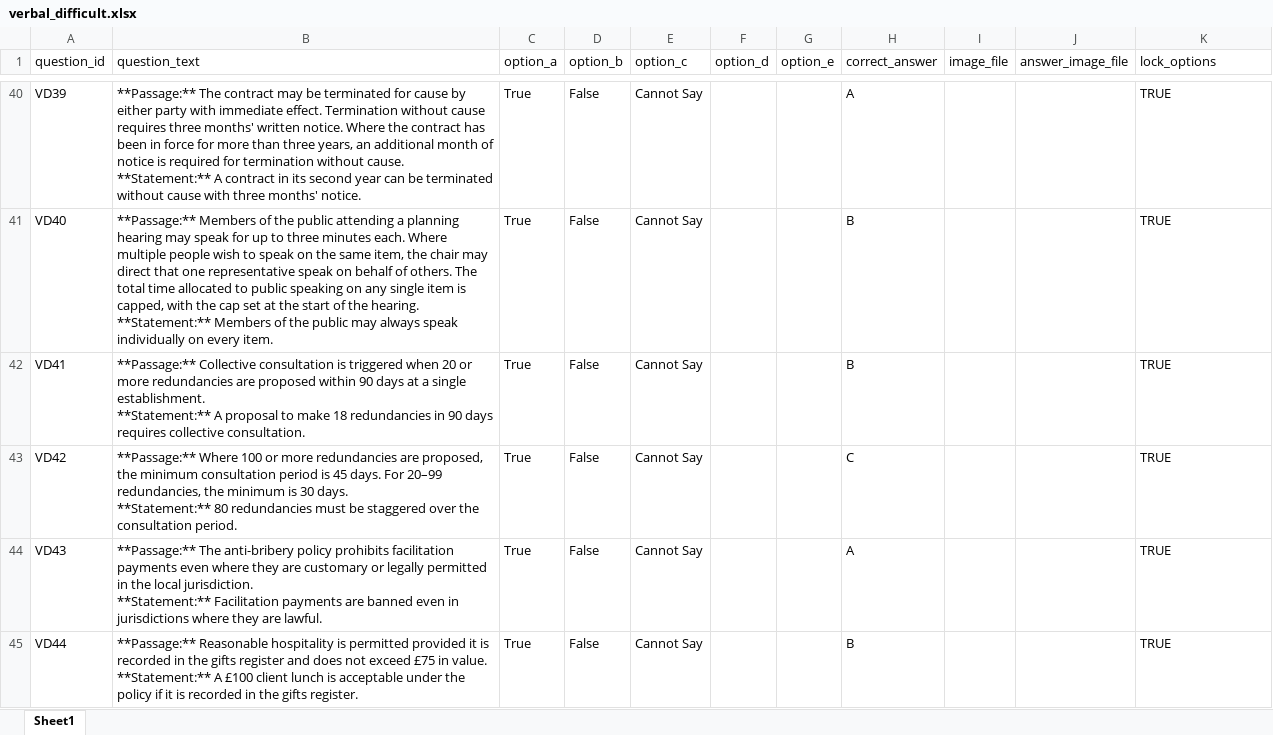
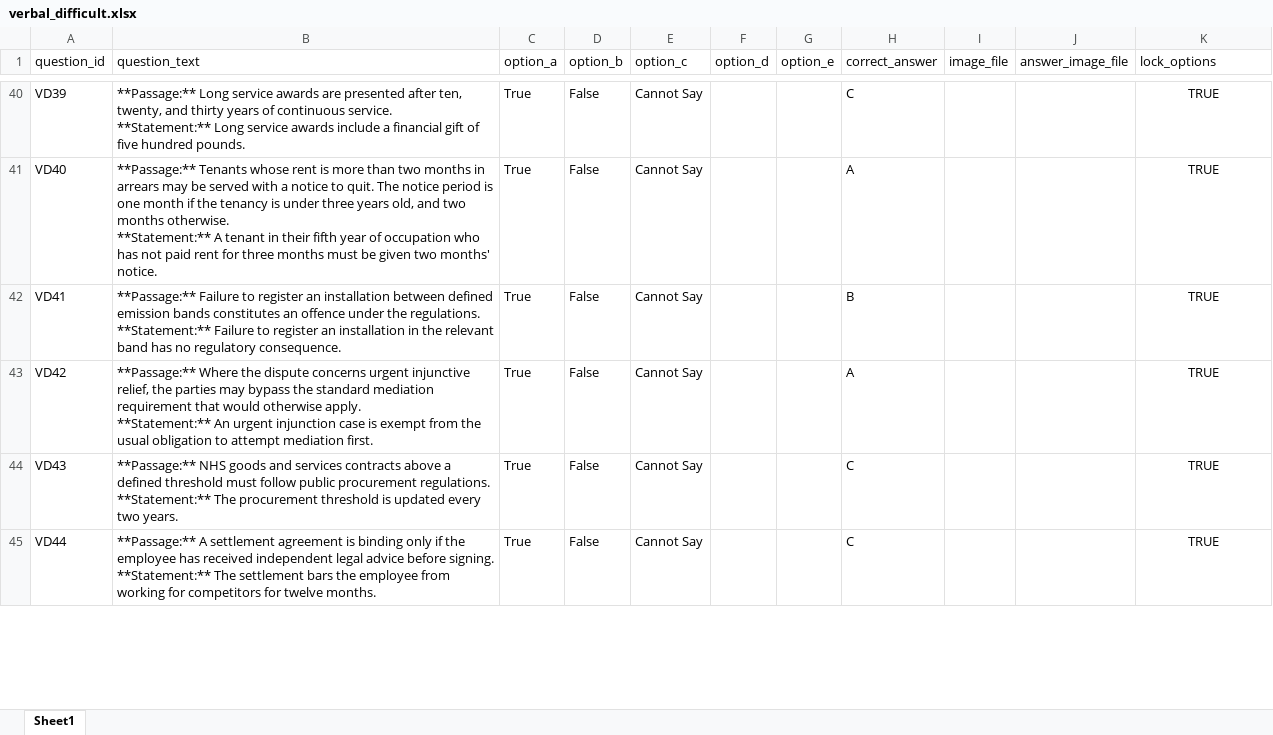
Before and after one commit to richards12321/PrototypeFINAL, an Excel workbook: data/questions/verbal_difficult.xlsx, sheet Sheet1, drawn as a sheet; only a part is shown, gaps mark what is left out; values as stored, in another font and other column widths than the file's, no borders; ↵ is a line break in a cell; the diff covers the shown part only; the diff names each change by its address in the sheet, - before the commit and + after, or states it on an @@ line.

```diff
--- a/data/questions/verbal_difficult.xlsx (sheet Sheet1)
+++ b/data/questions/verbal_difficult.xlsx (sheet Sheet1)
-B40 (question_text): **Passage:** The contract may be terminated for cause by either party with immediate effect. Termination without cause requires three months' written notice. Where the contract has been in force for more than three years, an additional month of notice is required for termination without cause. ↵ **Statement:** A contract in its second year can be terminated without cause with three months' notice.
+B40 (question_text): **Passage:** Long service awards are presented after ten, twenty, and thirty years of continuous service. ↵ **Statement:** Long service awards include a financial gift of five hundred pounds.
-H40 (correct_answer): A
+H40 (correct_answer): C
-K40:K45 alignment: left
+K40:K45 alignment: center
-B41 (question_text): **Passage:** Members of the public attending a planning hearing may speak for up to three minutes each. Where multiple people wish to speak on the same item, the chair may direct that one representative speak on behalf of others. The total time allocated to public speaking on any single item is capped, with the cap set at the start of the hearing. ↵ **Statement:** Members of the public may always speak individually on every item.
+B41 (question_text): **Passage:** Tenants whose rent is more than two months in arrears may be served with a notice to quit. The notice period is one month if the tenancy is under three years old, and two months otherwise. ↵ **Statement:** A tenant in their fifth year of occupation who has not paid rent for three months must be given two months' notice.
-H41 (correct_answer): B
+H41 (correct_answer): A
-B42 (question_text): **Passage:** Collective consultation is triggered when 20 or more redundancies are proposed within 90 days at a single establishment. ↵ **Statement:** A proposal to make 18 redundancies in 90 days requires collective consultation.
+B42 (question_text): **Passage:** Failure to register an installation between defined emission bands constitutes an offence under the regulations. ↵ **Statement:** Failure to register an installation in the relevant band has no regulatory consequence.
-B43 (question_text): **Passage:** Where 100 or more redundancies are proposed, the minimum consultation period is 45 days. For 20–99 redundancies, the minimum is 30 days. ↵ **Statement:** 80 redundancies must be staggered over the consultation period.
+B43 (question_text): **Passage:** Where the dispute concerns urgent injunctive relief, the parties may bypass the standard mediation requirement that would otherwise apply. ↵ **Statement:** An urgent injunction case is exempt from the usual obligation to attempt mediation first.
-H43 (correct_answer): C
+H43 (correct_answer): A
-B44 (question_text): **Passage:** The anti-bribery policy prohibits facilitation payments even where they are customary or legally permitted in the local jurisdiction. ↵ **Statement:** Facilitation payments are banned even in jurisdictions where they are lawful.
+B44 (question_text): **Passage:** NHS goods and services contracts above a defined threshold must follow public procurement regulations. ↵ **Statement:** The procurement threshold is updated every two years.
-H44 (correct_answer): A
+H44 (correct_answer): C
-B45 (question_text): **Passage:** Reasonable hospitality is permitted provided it is recorded in the gifts register and does not exceed £75 in value. ↵ **Statement:** A £100 client lunch is acceptable under the policy if it is recorded in the gifts register.
+B45 (question_text): **Passage:** A settlement agreement is binding only if the employee has received independent legal advice before signing. ↵ **Statement:** The settlement bars the employee from working for competitors for twelve months.
-H45 (correct_answer): B
+H45 (correct_answer): C
```
Also changed, not shown: 90 added rows, 143 edited cells and cell formats elsewhere in this sheet, 5 other files.
